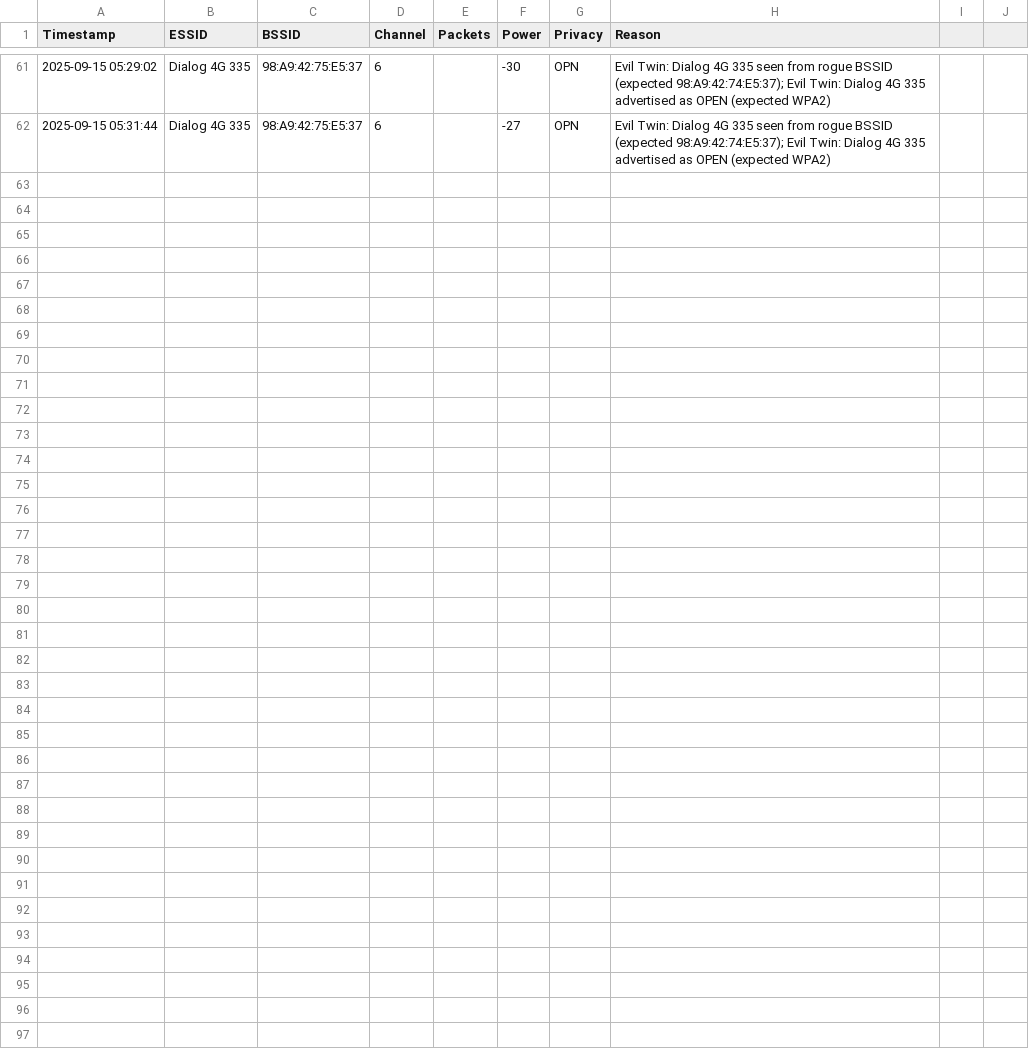
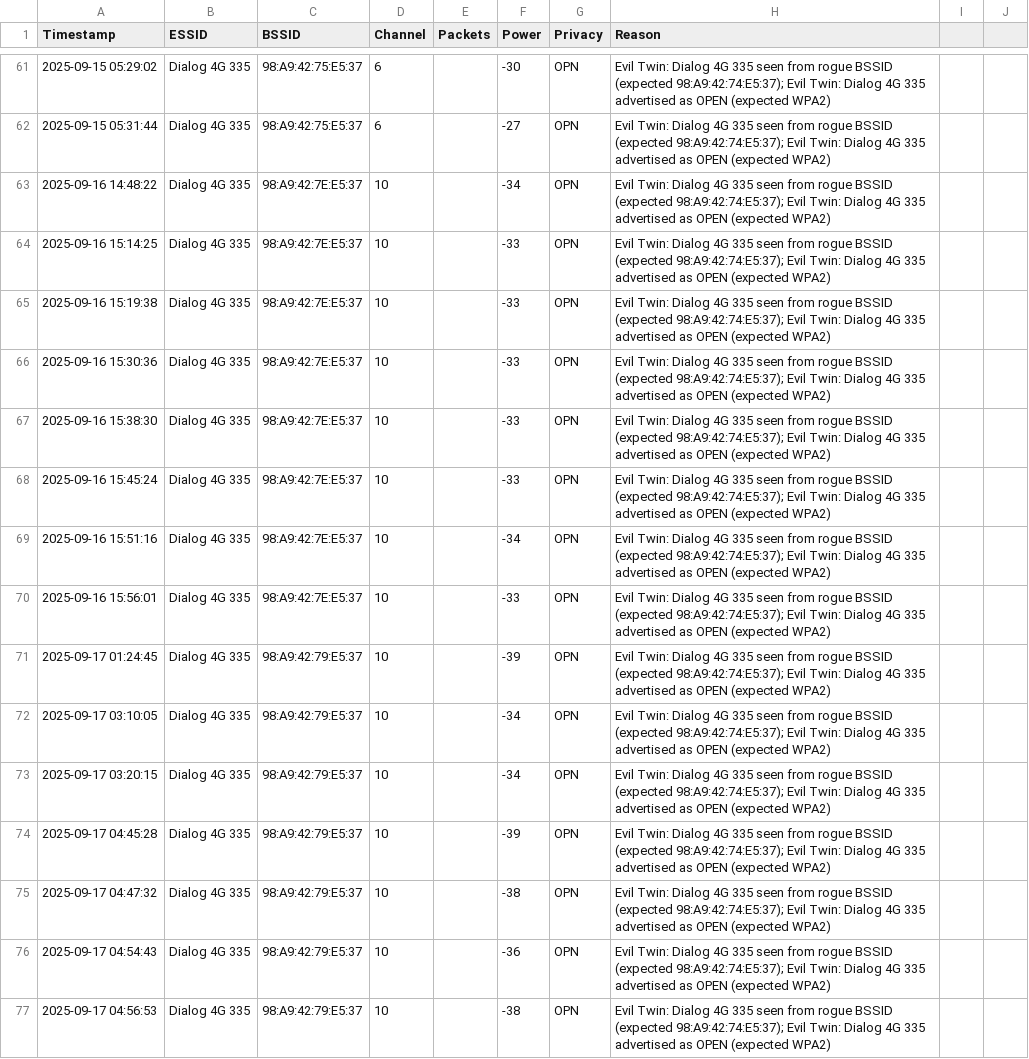
Before and after one commit to sanith2005/Applied-Project-Wifi-Guard, a CSV file: defensive/logs/alerts.csv, drawn as a sheet; only a part is shown, gaps mark what is left out; the diff names each change by its address in the sheet, - before the commit and + after, or states it on an @@ line.

```diff
--- a/defensive/logs/alerts.csv
+++ b/defensive/logs/alerts.csv
+row 63: 2025-09-16 14:48:22 | Dialog 4G 335 | 98:A9:42:7E:E5:37 | 10 |  | -34 | OPN | Evil Twin: Dialog 4G 335 seen from rogue BSSID (expected 98:A9:42:74:E5:37); Evil Twin: Dialog 4G 335 advertised as OPEN (expected WPA2)
+row 64: 2025-09-16 15:14:25 | Dialog 4G 335 | 98:A9:42:7E:E5:37 | 10 |  | -33 | OPN | Evil Twin: Dialog 4G 335 seen from rogue BSSID (expected 98:A9:42:74:E5:37); Evil Twin: Dialog 4G 335 advertised as OPEN (expected WPA2)
+row 65: 2025-09-16 15:19:38 | Dialog 4G 335 | 98:A9:42:7E:E5:37 | 10 |  | -33 | OPN | Evil Twin: Dialog 4G 335 seen from rogue BSSID (expected 98:A9:42:74:E5:37); Evil Twin: Dialog 4G 335 advertised as OPEN (expected WPA2)
+row 66: 2025-09-16 15:30:36 | Dialog 4G 335 | 98:A9:42:7E:E5:37 | 10 |  | -33 | OPN | Evil Twin: Dialog 4G 335 seen from rogue BSSID (expected 98:A9:42:74:E5:37); Evil Twin: Dialog 4G 335 advertised as OPEN (expected WPA2)
+row 67: 2025-09-16 15:38:30 | Dialog 4G 335 | 98:A9:42:7E:E5:37 | 10 |  | -33 | OPN | Evil Twin: Dialog 4G 335 seen from rogue BSSID (expected 98:A9:42:74:E5:37); Evil Twin: Dialog 4G 335 advertised as OPEN (expected WPA2)
+row 68: 2025-09-16 15:45:24 | Dialog 4G 335 | 98:A9:42:7E:E5:37 | 10 |  | -33 | OPN | Evil Twin: Dialog 4G 335 seen from rogue BSSID (expected 98:A9:42:74:E5:37); Evil Twin: Dialog 4G 335 advertised as OPEN (expected WPA2)
+row 69: 2025-09-16 15:51:16 | Dialog 4G 335 | 98:A9:42:7E:E5:37 | 10 |  | -34 | OPN | Evil Twin: Dialog 4G 335 seen from rogue BSSID (expected 98:A9:42:74:E5:37); Evil Twin: Dialog 4G 335 advertised as OPEN (expected WPA2)
+row 70: 2025-09-16 15:56:01 | Dialog 4G 335 | 98:A9:42:7E:E5:37 | 10 |  | -33 | OPN | Evil Twin: Dialog 4G 335 seen from rogue BSSID (expected 98:A9:42:74:E5:37); Evil Twin: Dialog 4G 335 advertised as OPEN (expected WPA2)
+row 71: 2025-09-17 01:24:45 | Dialog 4G 335 | 98:A9:42:79:E5:37 | 10 |  | -39 | OPN | Evil Twin: Dialog 4G 335 seen from rogue BSSID (expected 98:A9:42:74:E5:37); Evil Twin: Dialog 4G 335 advertised as OPEN (expected WPA2)
+row 72: 2025-09-17 03:10:05 | Dialog 4G 335 | 98:A9:42:79:E5:37 | 10 |  | -34 | OPN | Evil Twin: Dialog 4G 335 seen from rogue BSSID (expected 98:A9:42:74:E5:37); Evil Twin: Dialog 4G 335 advertised as OPEN (expected WPA2)
+row 73: 2025-09-17 03:20:15 | Dialog 4G 335 | 98:A9:42:79:E5:37 | 10 |  | -34 | OPN | Evil Twin: Dialog 4G 335 seen from rogue BSSID (expected 98:A9:42:74:E5:37); Evil Twin: Dialog 4G 335 advertised as OPEN (expected WPA2)
+row 74: 2025-09-17 04:45:28 | Dialog 4G 335 | 98:A9:42:79:E5:37 | 10 |  | -39 | OPN | Evil Twin: Dialog 4G 335 seen from rogue BSSID (expected 98:A9:42:74:E5:37); Evil Twin: Dialog 4G 335 advertised as OPEN (expected WPA2)
+row 75: 2025-09-17 04:47:32 | Dialog 4G 335 | 98:A9:42:79:E5:37 | 10 |  | -38 | OPN | Evil Twin: Dialog 4G 335 seen from rogue BSSID (expected 98:A9:42:74:E5:37); Evil Twin: Dialog 4G 335 advertised as OPEN (expected WPA2)
+row 76: 2025-09-17 04:54:43 | Dialog 4G 335 | 98:A9:42:79:E5:37 | 10 |  | -36 | OPN | Evil Twin: Dialog 4G 335 seen from rogue BSSID (expected 98:A9:42:74:E5:37); Evil Twin: Dialog 4G 335 advertised as OPEN (expected WPA2)
+row 77: 2025-09-17 04:56:53 | Dialog 4G 335 | 98:A9:42:79:E5:37 | 10 |  | -38 | OPN | Evil Twin: Dialog 4G 335 seen from rogue BSSID (expected 98:A9:42:74:E5:37); Evil Twin: Dialog 4G 335 advertised as OPEN (expected WPA2)
```
Also changed, not shown: defensive/logs/defense_log.csv, 35 other files.
